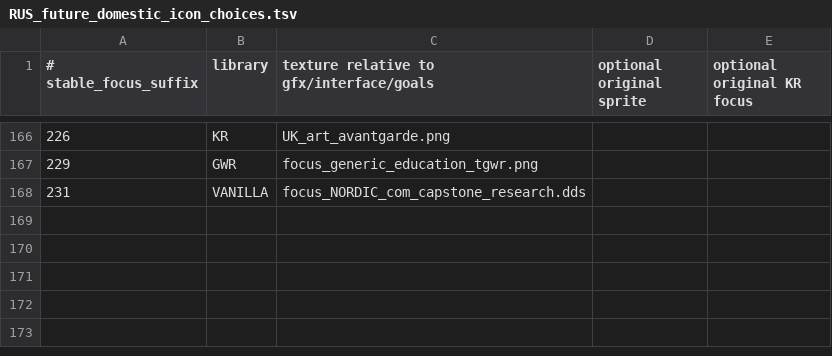
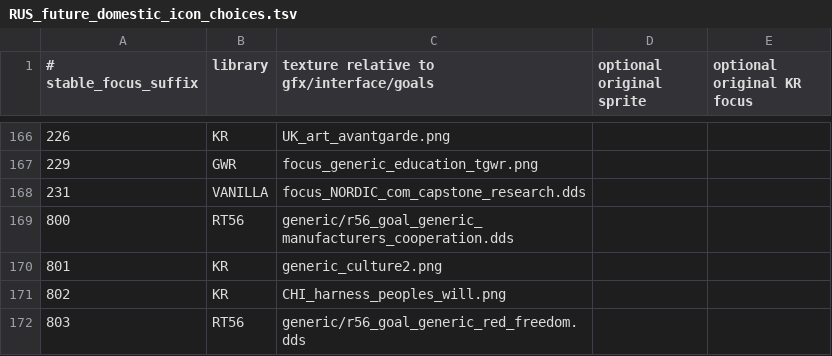
Before and after one commit to zxxzvxv85-dot/kr-stalin-adapted-test, a TSV file: tools/design/RUS_future_domestic_icon_choices.tsv, drawn as a sheet; only a part is shown, gaps mark what is left out.

```diff
--- a/tools/design/RUS_future_domestic_icon_choices.tsv
+++ b/tools/design/RUS_future_domestic_icon_choices.tsv
@@ -168 +168,5 @@
 231	VANILLA	focus_NORDIC_com_capstone_research.dds
+800	RT56	generic/r56_goal_generic_manufacturers_cooperation.dds
+801	KR	generic_culture2.png
+802	KR	CHI_harness_peoples_will.png
+803	RT56	generic/r56_goal_generic_red_freedom.dds
```
Also changed, not shown: 18 other files.
